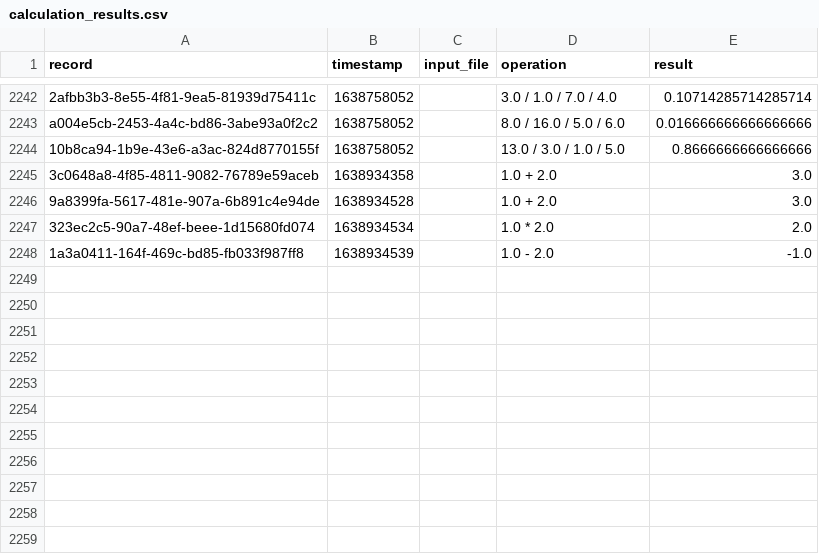
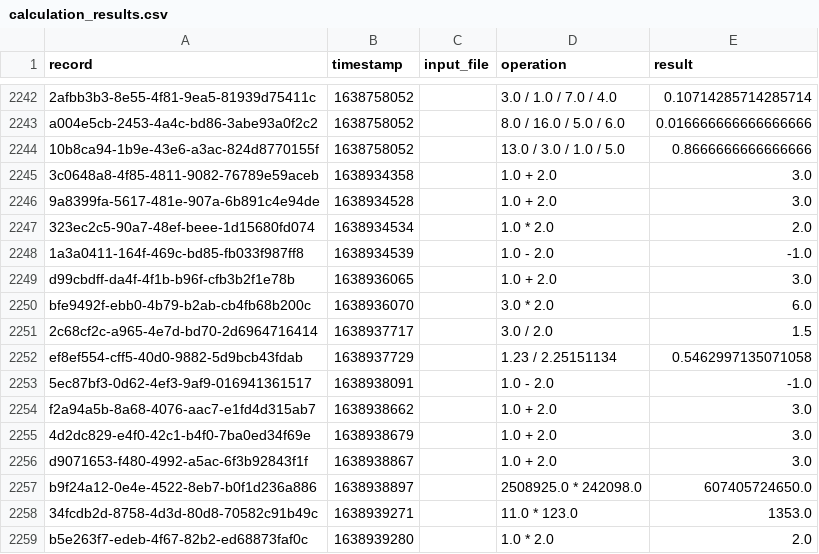
Before and after one commit to jameson-m/njit-is601-calc1, a CSV file: results/calculation_results.csv, drawn as a sheet; only a part is shown, gaps mark what is left out.

```diff
--- a/results/calculation_results.csv
+++ b/results/calculation_results.csv
@@ -2248 +2248,12 @@ a004e5cb-2453-4a4c-bd86-3abe93a0f2c2,1638758052,,8.0 / 16.0 / 5.0 / 6.0,0.016666
 1a3a0411-164f-469c-bd85-fb033f987ff8,1638934539,,1.0 - 2.0,-1.0
+d99cbdff-da4f-4f1b-b96f-cfb3b2f1e78b,1638936065,,1.0 + 2.0,3.0
+bfe9492f-ebb0-4b79-b2ab-cb4fb68b200c,1638936070,,3.0 * 2.0,6.0
+2c68cf2c-a965-4e7d-bd70-2d6964716414,1638937717,,3.0 / 2.0,1.5
+ef8ef554-cff5-40d0-9882-5d9bcb43fdab,1638937729,,1.23 / 2.25151134,0.5462997135071058
+5ec87bf3-0d62-4ef3-9af9-016941361517,1638938091,,1.0 - 2.0,-1.0
+f2a94a5b-8a68-4076-aac7-e1fd4d315ab7,1638938662,,1.0 + 2.0,3.0
+4d2dc829-e4f0-42c1-b4f0-7ba0ed34f69e,1638938679,,1.0 + 2.0,3.0
+d9071653-f480-4992-a5ac-6f3b92843f1f,1638938867,,1.0 + 2.0,3.0
+b9f24a12-0e4e-4522-8eb7-b0f1d236a886,1638938897,,2508925.0 * 242098.0,607405724650.0
+34fcdb2d-8758-4d3d-80d8-70582c91b49c,1638939271,,11.0 * 123.0,1353.0
+b5e263f7-edeb-4f67-82b2-ed68873faf0c,1638939280,,1.0 * 2.0,2.0
```
Also changed, not shown: 11 other files.
